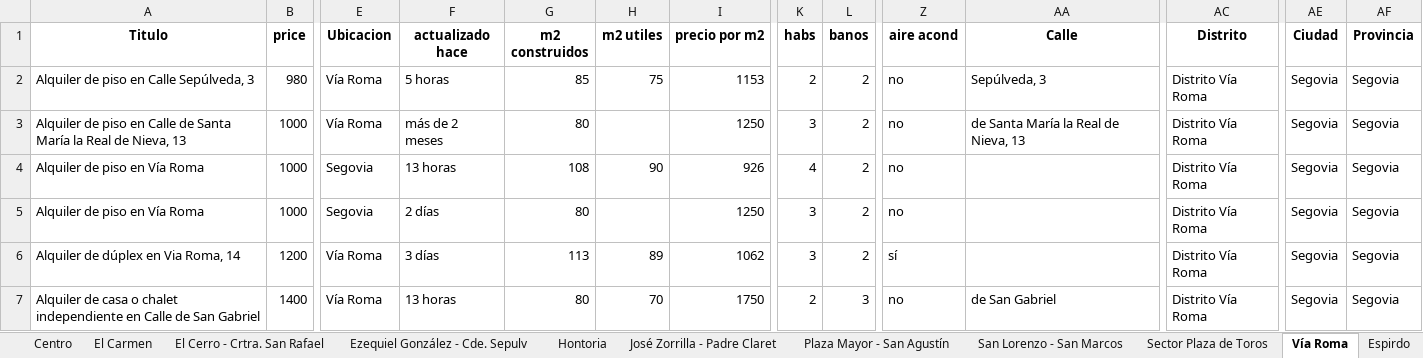
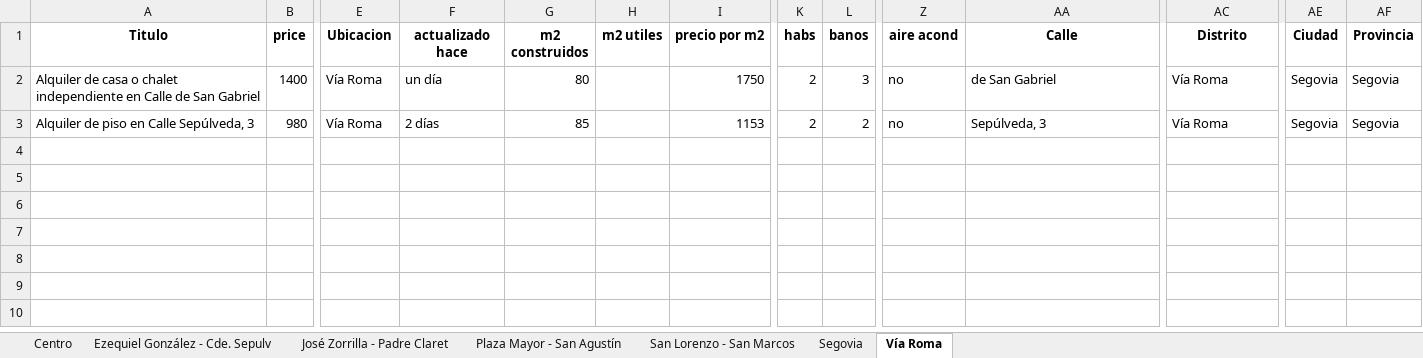
Before and after one commit to alvguijarro/RealEstateMaster_ClaudeCode, an Excel workbook: scraper/salidas/idealista_Segovia_alquiler.xlsx, sheet Vía Roma, drawn as a sheet; only a part is shown, gaps mark what is left out; values as stored, in another font and other column widths than the file's, no borders; removed rows and columns are numbered as before the commit, all else as after; rows hold the shown columns only; the diff names each change by its address in the sheet, - before the commit and + after, or states it on an @@ line.

```diff
--- a/scraper/salidas/idealista_Segovia_alquiler.xlsx (sheet Vía Roma)
+++ b/scraper/salidas/idealista_Segovia_alquiler.xlsx (sheet Vía Roma)
-sheet tab: El Carmen
-sheet tab: El Cerro - Crtra. San Rafael
-sheet tab: Hontoria
-sheet tab: Sector Plaza de Toros
-sheet tab: Espirdo
+sheet tab: Segovia
-row 2: Alquiler de piso en Calle Sepúlveda, 3 | 980 | Vía Roma | 5 horas | 85 | 75 | 1153 | 2 | 2 | no | Sepúlveda, 3 | Distrito Vía Roma | Segovia | Segovia
-row 3: Alquiler de piso en Calle de Santa María la Real de Nieva, 13 | 1000 | Vía Roma | más de 2 meses | 80 |  | 1250 | 3 | 2 | no | de Santa María la Real de Nieva, 13 | Distrito Vía Roma | Segovia | Segovia
-row 4: Alquiler de piso en Vía Roma | 1000 | Segovia | 13 horas | 108 | 90 | 926 | 4 | 2 | no |  | Distrito Vía Roma | Segovia | Segovia
-row 5: Alquiler de piso en Vía Roma | 1000 | Segovia | 2 días | 80 |  | 1250 | 3 | 2 | no |  | Distrito Vía Roma | Segovia | Segovia
-row 6: Alquiler de dúplex en Via Roma, 14 | 1200 | Vía Roma | 3 días | 113 | 89 | 1062 | 3 | 2 | sí |  | Distrito Vía Roma | Segovia | Segovia
-F2 (actualizado hace): 13 horas
+F2 (actualizado hace): un día
-H2 (m2 utiles): 70
+H2 (m2 utiles): (empty)
-AC2 (Distrito): Distrito Vía Roma
+AC2 (Distrito): Vía Roma
+row 3: Alquiler de piso en Calle Sepúlveda, 3 | 980 | Vía Roma | 2 días | 85 |  | 1153 | 2 | 2 | no | Sepúlveda, 3 | Vía Roma | Segovia | Segovia
```
Also changed, not shown: sheet Plaza Mayor - San Agustín, sheet Centro, sheet José Zorrilla - Padre Claret, sheet San Lorenzo - San Marcos, sheet Ezequiel González - Cde. Sepulv, other sheet tabs, 5 other files.
